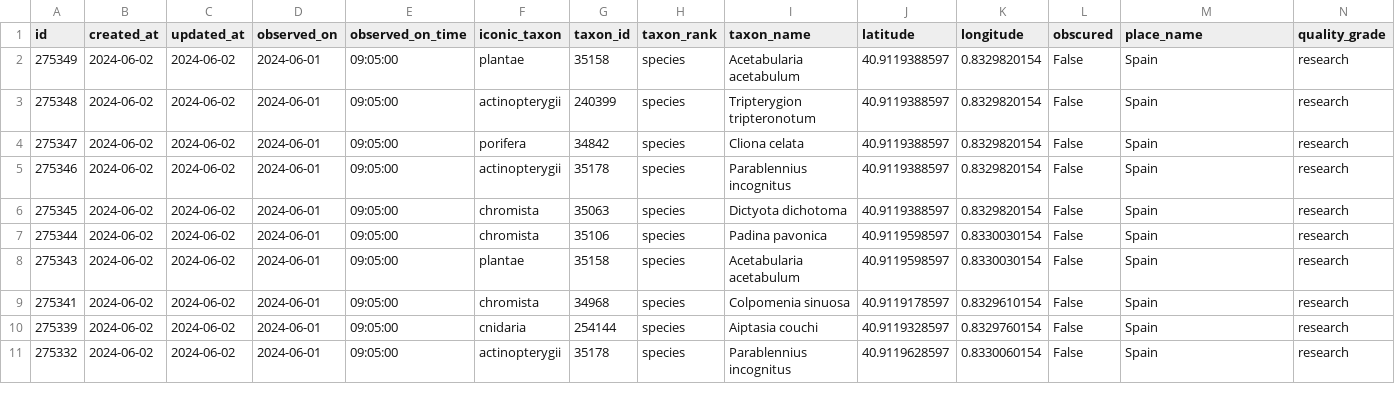
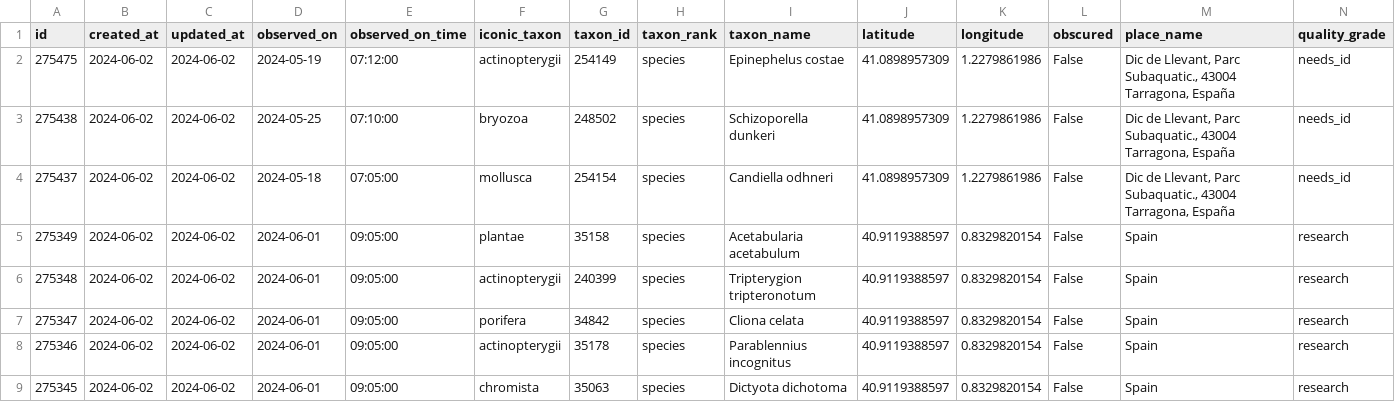
Before and after one commit to pynomaly/datawrapper_update, a CSV file: data/280_obs.csv, drawn as a sheet; only a part is shown; the shorter side is filled out with more unchanged rows; rows hold the shown columns only; the diff names each change by its address in the sheet, - before the commit and + after, or states it on an @@ line.

```diff
--- a/data/280_obs.csv
+++ b/data/280_obs.csv
+row 2: 275475 | 2024-06-02 | 2024-06-02 | 2024-05-19 | 07:12:00 | actinopterygii | 254149 | species | Epinephelus costae | 41.0898957309 | 1.2279861986 | False | Dic de Llevant, Parc Subaquatic., 43004 Tarragona, España | needs_id
+row 3: 275438 | 2024-06-02 | 2024-06-02 | 2024-05-25 | 07:10:00 | bryozoa | 248502 | species | Schizoporella dunkeri | 41.0898957309 | 1.2279861986 | False | Dic de Llevant, Parc Subaquatic., 43004 Tarragona, España | needs_id
+row 4: 275437 | 2024-06-02 | 2024-06-02 | 2024-05-18 | 07:05:00 | mollusca | 254154 | species | Candiella odhneri | 41.0898957309 | 1.2279861986 | False | Dic de Llevant, Parc Subaquatic., 43004 Tarragona, España | needs_id
```
Also changed, not shown: data/280_photos.csv, data/280_users.csv, 12 other files.
